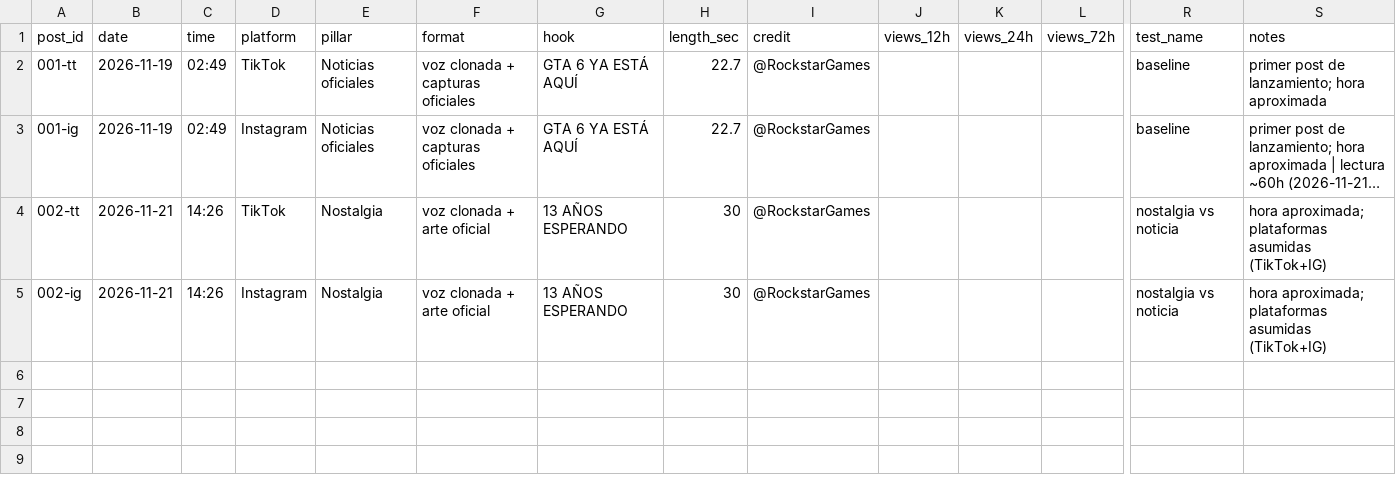
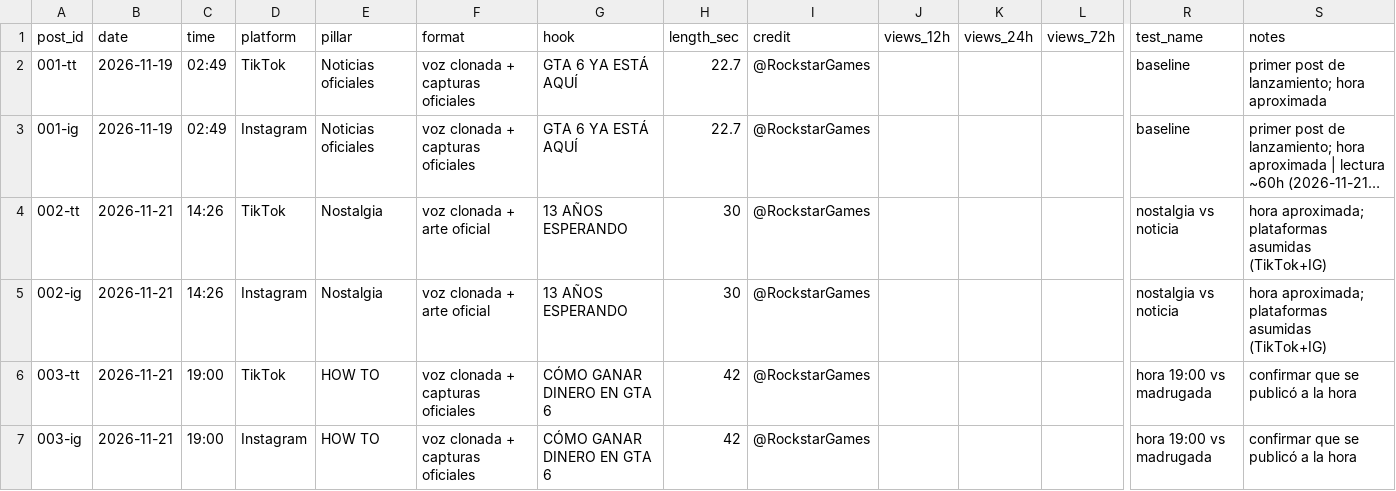
Before and after one commit to marquiusflo-svg/Editor-IA-Pro, a CSV file: pagina/scoreboard.csv, drawn as a sheet; only a part is shown, gaps mark what is left out; long unchanged cells end in …; rows hold the shown columns only; the diff names each change by its address in the sheet, - before the commit and + after, or states it on an @@ line.

```diff
--- a/pagina/scoreboard.csv
+++ b/pagina/scoreboard.csv
+row 6: 003-tt | 2026-11-21 | 19:00 | TikTok | HOW TO | voz clonada + capturas oficiales | CÓMO GANAR DINERO EN GTA 6 | 42 | @RockstarGames |  |  |  | hora 19:00 vs madrugada | confirmar que se publicó a la hora
+row 7: 003-ig | 2026-11-21 | 19:00 | Instagram | HOW TO | voz clonada + capturas oficiales | CÓMO GANAR DINERO EN GTA 6 | 42 | @RockstarGames |  |  |  | hora 19:00 vs madrugada | confirmar que se publicó a la hora
```
Also changed, not shown: 1 other file.
